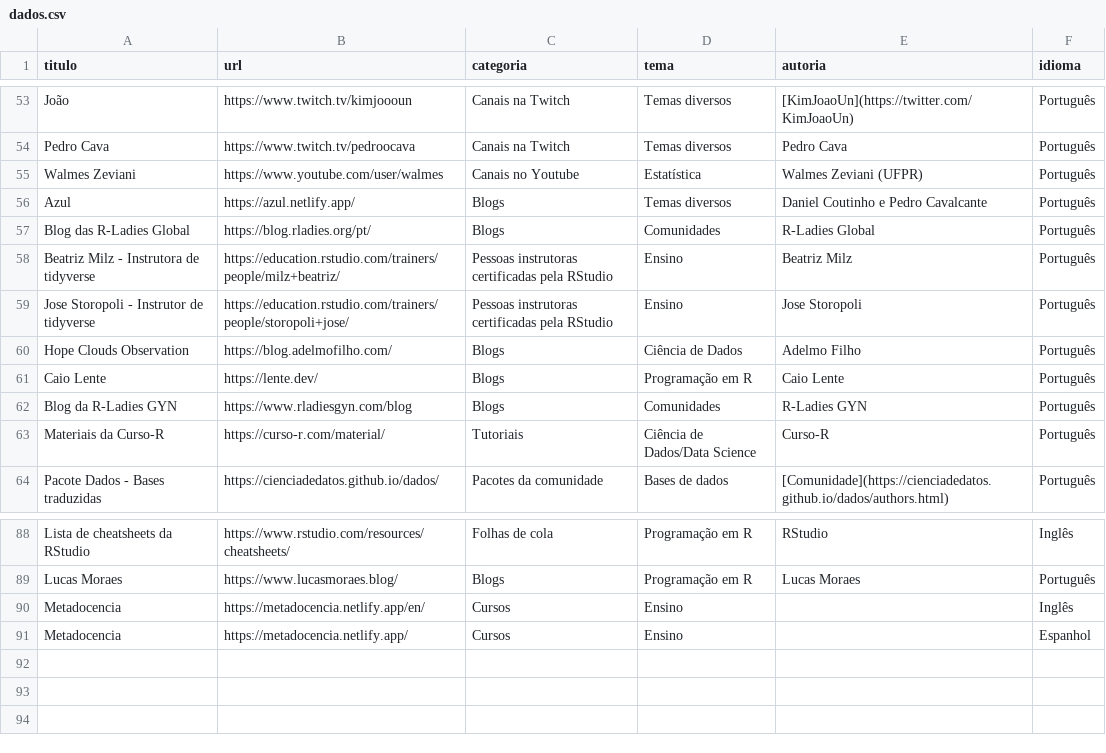
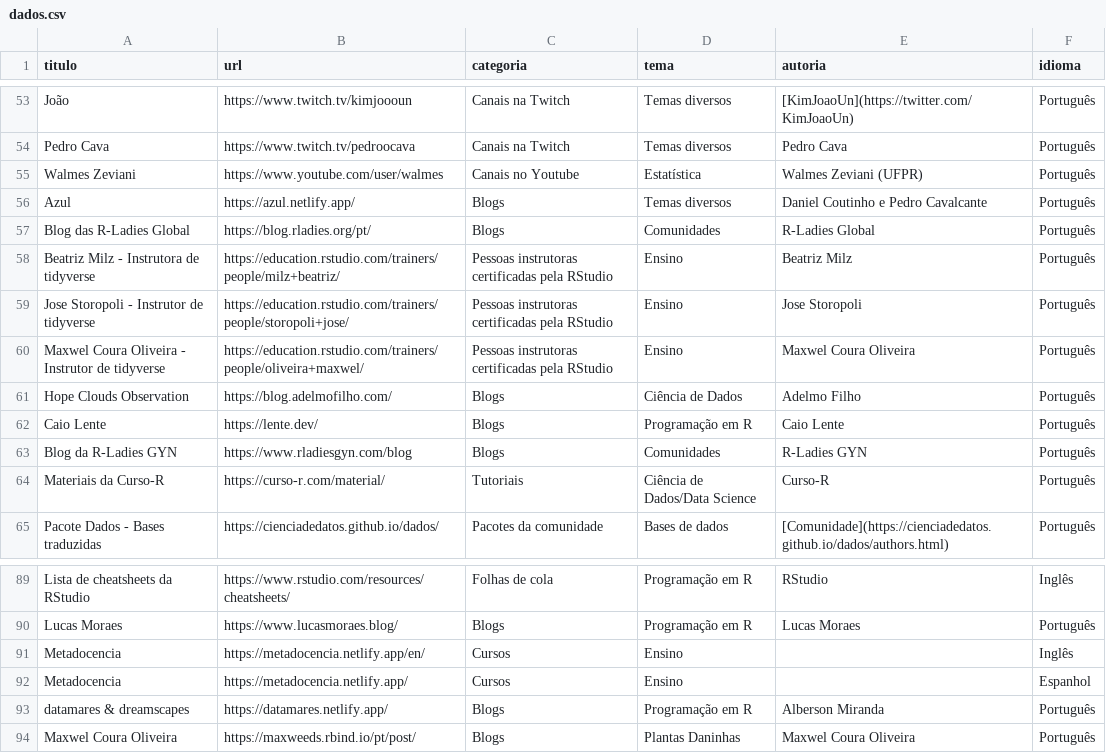
Before and after one commit to beatrizmilz/materiais_estudo_R, a CSV file: inst/dados.csv, drawn as a sheet; only a part is shown, gaps mark what is left out.

Commit message:
adiciona blog do Alberson e do Maxwel

```diff
--- a/inst/dados.csv
+++ b/inst/dados.csv
@@ -59,2 +59,3 @@ Beatriz Milz - Instrutora de tidyverse,https://education.rstudio.com/trainers/pe
 Jose Storopoli - Instrutor de tidyverse,https://education.rstudio.com/trainers/people/storopoli+jose/,Pessoas instrutoras certificadas pela RStudio,Ensino,Jose Storopoli,Português
+Maxwel Coura Oliveira - Instrutor de tidyverse,https://education.rstudio.com/trainers/people/oliveira+maxwel/,Pessoas instrutoras certificadas pela RStudio,Ensino,Maxwel Coura Oliveira,Português
 Hope Clouds Observation,https://blog.adelmofilho.com/,Blogs,Ciência de Dados,Adelmo Filho,Português
@@ -91 +92,3 @@ Metadocencia,https://metadocencia.netlify.app/en/,Cursos,Ensino,,Inglês
 Metadocencia,https://metadocencia.netlify.app/,Cursos,Ensino,,Espanhol
+datamares & dreamscapes,https://datamares.netlify.app/,Blogs,Programação em R,Alberson Miranda,Português
+Maxwel Coura Oliveira,https://maxweeds.rbind.io/pt/post/,Blogs,Plantas Daninhas,Maxwel Coura Oliveira,Português
```
